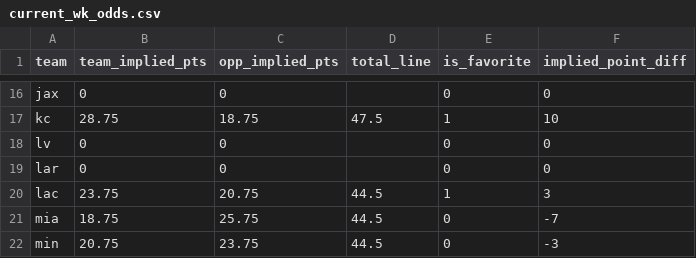
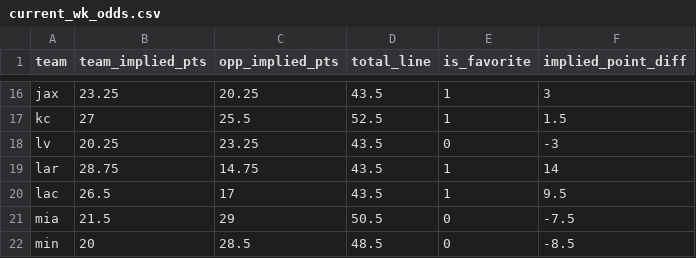
Before and after one commit to robert-stennett23/vs_created_data, a CSV file: current_wk_odds.csv, drawn as a sheet; only a part is shown, gaps mark what is left out; the diff covers the shown part only; the diff names each change by its address in the sheet, - before the commit and + after, or states it on an @@ line.

```diff
--- a/current_wk_odds.csv
+++ b/current_wk_odds.csv
-B16 (team_implied_pts): 0
+B16 (team_implied_pts): 23.25
-C16 (opp_implied_pts): 0
+C16 (opp_implied_pts): 20.25
-D16 (total_line): (empty)
+D16 (total_line): 43.5
-E16 (is_favorite): 0
+E16 (is_favorite): 1
-F16 (implied_point_diff): 0
+F16 (implied_point_diff): 3
-B17 (team_implied_pts): 28.75
+B17 (team_implied_pts): 27
-C17 (opp_implied_pts): 18.75
+C17 (opp_implied_pts): 25.5
-D17 (total_line): 47.5
+D17 (total_line): 52.5
-F17 (implied_point_diff): 10
+F17 (implied_point_diff): 1.5
-B18 (team_implied_pts): 0
+B18 (team_implied_pts): 20.25
-C18 (opp_implied_pts): 0
+C18 (opp_implied_pts): 23.25
-D18:D19 (total_line): (empty)
+D18:D19 (total_line): 43.5
-F18 (implied_point_diff): 0
+F18 (implied_point_diff): -3
-B19 (team_implied_pts): 0
+B19 (team_implied_pts): 28.75
-C19 (opp_implied_pts): 0
+C19 (opp_implied_pts): 14.75
-E19 (is_favorite): 0
+E19 (is_favorite): 1
-F19 (implied_point_diff): 0
+F19 (implied_point_diff): 14
-B20 (team_implied_pts): 23.75
+B20 (team_implied_pts): 26.5
-C20 (opp_implied_pts): 20.75
+C20 (opp_implied_pts): 17
-D20 (total_line): 44.5
+D20 (total_line): 43.5
-F20 (implied_point_diff): 3
+F20 (implied_point_diff): 9.5
-B21 (team_implied_pts): 18.75
+B21 (team_implied_pts): 21.5
-C21 (opp_implied_pts): 25.75
+C21 (opp_implied_pts): 29
-D21 (total_line): 44.5
+D21 (total_line): 50.5
-F21 (implied_point_diff): -7
+F21 (implied_point_diff): -7.5
-B22 (team_implied_pts): 20.75
+B22 (team_implied_pts): 20
-C22 (opp_implied_pts): 23.75
+C22 (opp_implied_pts): 28.5
-D22 (total_line): 44.5
+D22 (total_line): 48.5
-F22 (implied_point_diff): -3
+F22 (implied_point_diff): -8.5
```
Also changed, not shown: 1 added row, 1 removed row and 100 edited cells elsewhere in this file, block_scheme.csv, defense_alignment.csv.
